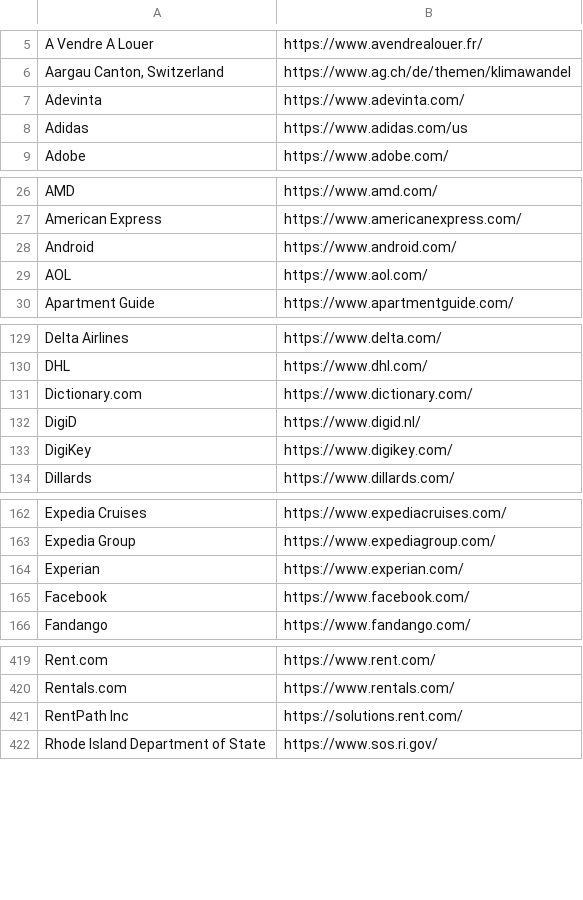
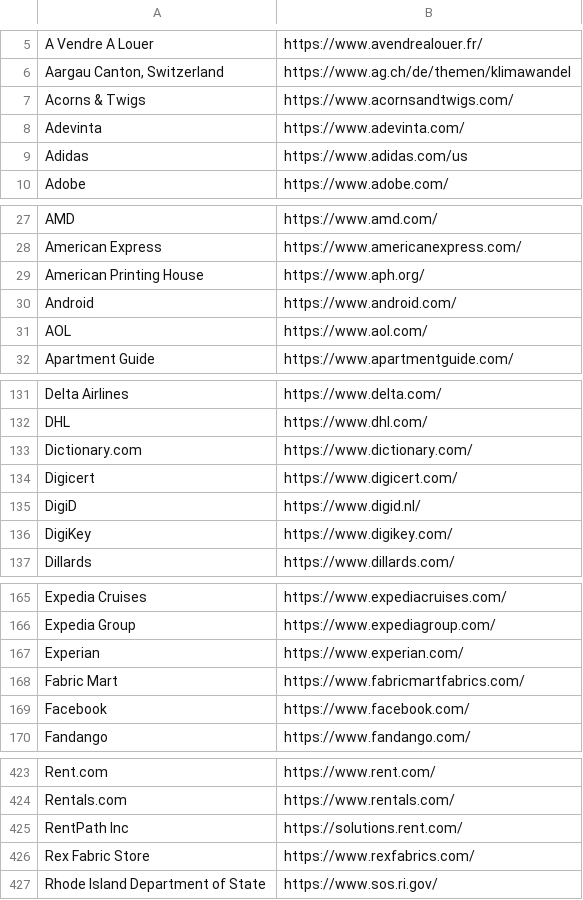
Before and after one commit to WobblyFish/WobblyFish.github.io, a CSV file: my_browser/allow_search.csv, drawn as a sheet; only a part is shown, gaps mark what is left out.

Commit message:
Update allow_search.csv

```diff
--- a/my_browser/allow_search.csv
+++ b/my_browser/allow_search.csv
@@ -6,2 +6,3 @@
 "Aargau Canton, Switzerland","https://www.ag.ch/de/themen/klimawandel"
+"Acorns & Twigs","https://www.acornsandtwigs.com/"
 "Adevinta","https://www.adevinta.com/"
@@ -27,2 +28,3 @@
 "American Express","https://www.americanexpress.com/"
+"American Printing House","https://www.aph.org/"
 "Android","https://www.android.com/"
@@ -131,2 +133,3 @@
 "Dictionary.com","https://www.dictionary.com/"
+"Digicert","https://www.digicert.com/"
 "DigiD","https://www.digid.nl/"
@@ -164,2 +167,3 @@
 "Experian","https://www.experian.com/"
+"Fabric Mart","https://www.fabricmartfabrics.com/"
 "Facebook","https://www.facebook.com/"
@@ -421,2 +425,3 @@
 "RentPath Inc","https://solutions.rent.com/"
+"Rex Fabric Store","https://www.rexfabrics.com/"
 "Rhode Island Department of State","https://www.sos.ri.gov/"
```
